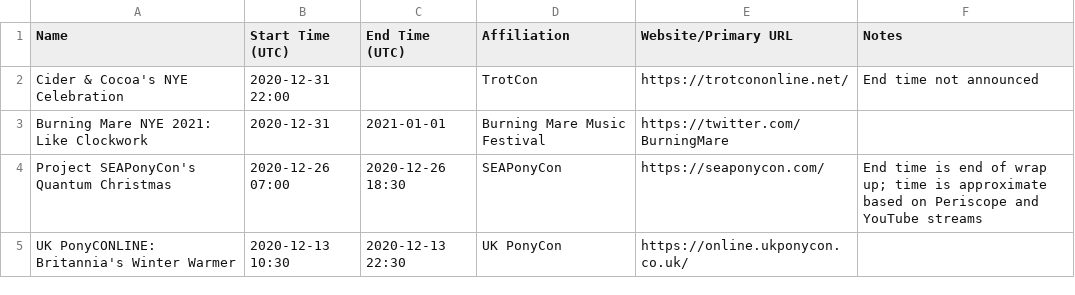
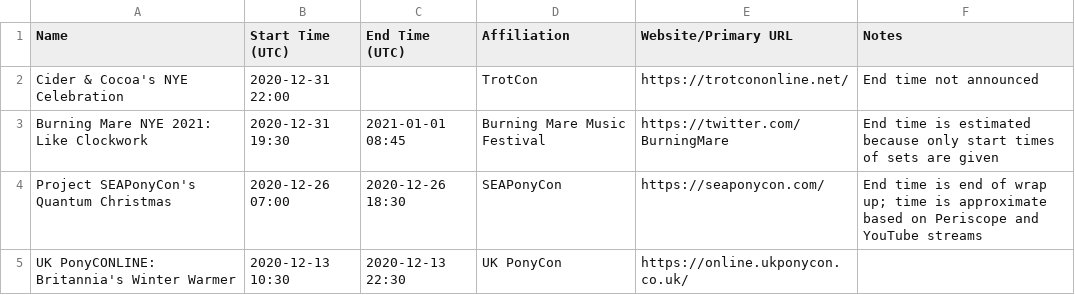
Before and after one commit to jack126guy/online-pony-events-covid-19, a CSV file: Events.csv, drawn as a sheet; only a part is shown.

Commit message:
Fill in times for Burning Mare NYE event

```diff
--- a/Events.csv
+++ b/Events.csv
@@ -2,3 +2,3 @@ Name,Start Time (UTC),End Time (UTC),Affiliation,Website/Primary URL,Notes
 Cider & Cocoa's NYE Celebration,2020-12-31 22:00,,TrotCon,https://trotcononline.net/,End time not announced
-Burning Mare NYE 2021: Like Clockwork,2020-12-31,2021-01-01,Burning Mare Music Festival,https://twitter.com/BurningMare,
+Burning Mare NYE 2021: Like Clockwork,2020-12-31 19:30,2021-01-01 08:45,Burning Mare Music Festival,https://twitter.com/BurningMare,End time is estimated because only start times of sets are given
 Project SEAPonyCon's Quantum Christmas,2020-12-26 07:00,2020-12-26 18:30,SEAPonyCon,https://seaponycon.com/,End time is end of wrap up; time is approximate based on Periscope and YouTube streams
```
